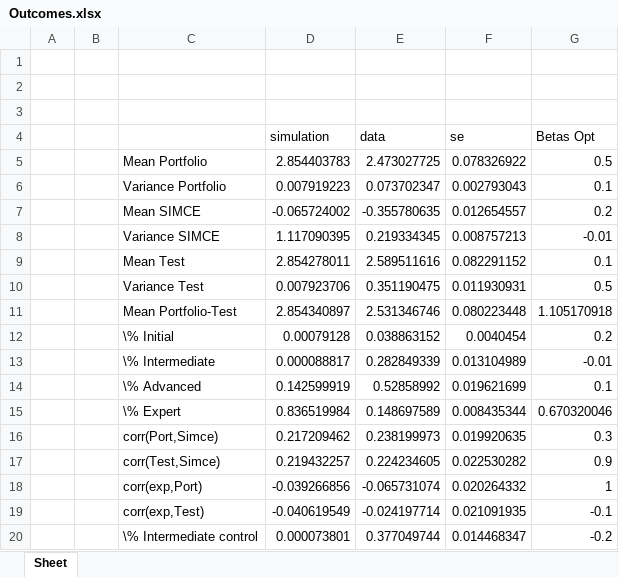
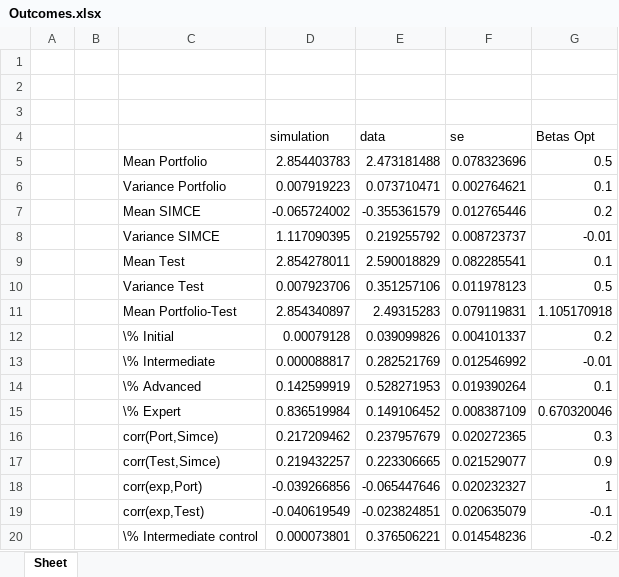
Before and after one commit to jorginho84/teachers, an Excel workbook: Outcomes.xlsx, sheet Sheet, drawn as a sheet; only a part is shown; values as stored, in another font and other column widths than the file's, no borders; the diff covers the shown part only; the diff names each change by its address in the sheet, - before the commit and + after, or states it on an @@ line.

Commit message:
Table

```diff
--- a/Outcomes.xlsx (sheet Sheet)
+++ b/Outcomes.xlsx (sheet Sheet)
-E5 (data): 2.473027725
+E5 (data): 2.473181488
-F5 (se): 0.078326922
+F5 (se): 0.078323696
-E6 (data): 0.073702347
+E6 (data): 0.073710471
-F6 (se): 0.002793043
+F6 (se): 0.002764621
-E7 (data): -0.355780635
+E7 (data): -0.355361579
-F7 (se): 0.012654557
+F7 (se): 0.012765446
-E8 (data): 0.219334345
+E8 (data): 0.219255792
-F8 (se): 0.008757213
+F8 (se): 0.008723737
-E9 (data): 2.589511616
+E9 (data): 2.590018829
-F9 (se): 0.082291152
+F9 (se): 0.082285541
-E10 (data): 0.351190475
+E10 (data): 0.351257106
-F10 (se): 0.011930931
+F10 (se): 0.011978123
-E11 (data): 2.531346746
+E11 (data): 2.49315283
-F11 (se): 0.080223448
+F11 (se): 0.079119831
-E12 (data): 0.038863152
+E12 (data): 0.039099826
-F12 (se): 0.0040454
+F12 (se): 0.004101337
-E13 (data): 0.282849339
+E13 (data): 0.282521769
-F13 (se): 0.013104989
+F13 (se): 0.012546992
-E14 (data): 0.52858992
+E14 (data): 0.528271953
-F14 (se): 0.019621699
+F14 (se): 0.019390264
-E15 (data): 0.148697589
+E15 (data): 0.149106452
-F15 (se): 0.008435344
+F15 (se): 0.008387109
-E16 (data): 0.238199973
+E16 (data): 0.237957679
-F16 (se): 0.019920635
+F16 (se): 0.020272365
-E17 (data): 0.224234605
+E17 (data): 0.223306665
-F17 (se): 0.022530282
+F17 (se): 0.021529077
-E18 (data): -0.065731074
+E18 (data): -0.065447646
-F18 (se): 0.020264332
+F18 (se): 0.020232327
-E19 (data): -0.024197714
+E19 (data): -0.023824851
-F19 (se): 0.021091935
+F19 (se): 0.020635079
-E20 (data): 0.377049744
+E20 (data): 0.376506221
-F20 (se): 0.014468347
+F20 (se): 0.014548236
```
Also changed, not shown: 2 edited cells elsewhere in this sheet, 7 other files.
